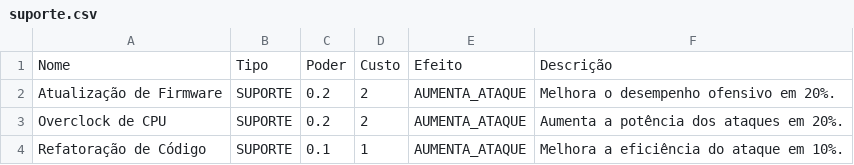
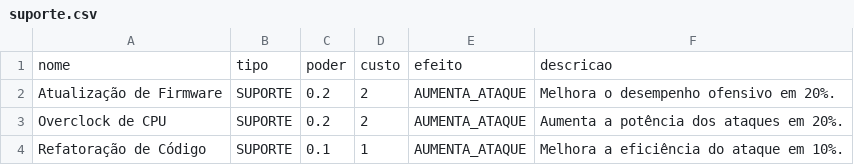
Before and after one commit to julianalindebeck/cyberduelguerradehackers, a CSV file: arquivos/suporte.csv, drawn as a sheet; only a part is shown.

Commit message:
adiciona classes para carta, ataque, defesa e suporte

```diff
--- a/arquivos/suporte.csv
+++ b/arquivos/suporte.csv
@@ -1,2 +1,2 @@
-Nome,Tipo,Poder,Custo,Efeito,Descrição
+nome,tipo,poder,custo,efeito,descricao
 Atualização de Firmware,SUPORTE,0.2,2,AUMENTA_ATAQUE,Melhora o desempenho ofensivo em 20%.
```
Also changed, not shown: arquivos/ataque.csv, arquivos/defesa.csv, 4 other files.
